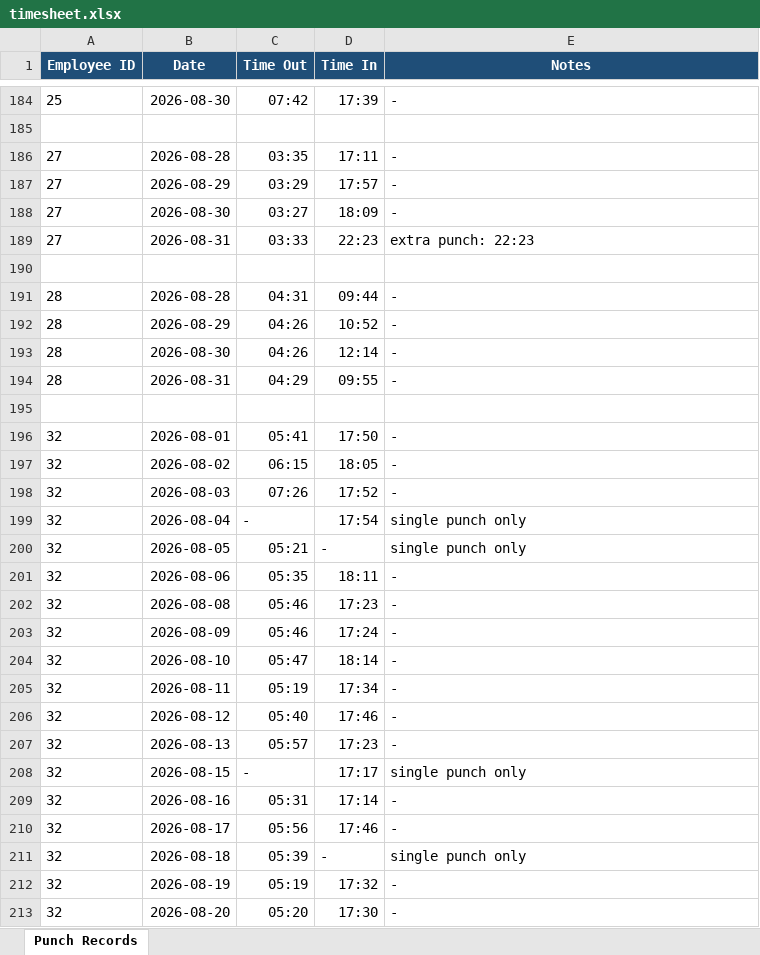
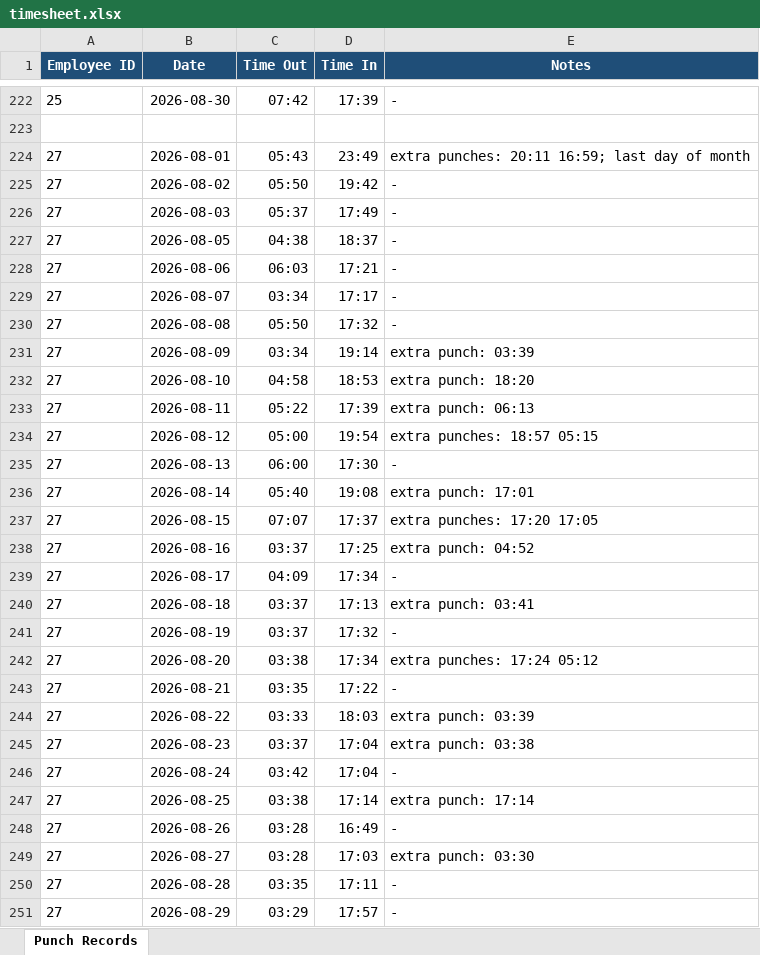
Before and after one commit to mavc2613/TIME-SHEET-, an Excel workbook: output/timesheet.xlsx, sheet Punch Records, drawn as a sheet; only a part is shown, gaps mark what is left out; the shorter side is filled out with more unchanged rows; values as stored, in another font and other column widths than the file's, no borders; the diff covers the shown part only; the diff names each change by its address in the sheet, - before the commit and + after, or states it on an @@ line.

```diff
--- a/output/timesheet.xlsx (sheet Punch Records)
+++ b/output/timesheet.xlsx (sheet Punch Records)
+row 224: 27 | 2026-08-01 | 05:43 | 23:49 | extra punches: 20:11 16:59; last day of month
+row 225: 27 | 2026-08-02 | 05:50 | 19:42 | -
+row 226: 27 | 2026-08-03 | 05:37 | 17:49 | -
+row 227: 27 | 2026-08-05 | 04:38 | 18:37 | -
+row 228: 27 | 2026-08-06 | 06:03 | 17:21 | -
+row 229: 27 | 2026-08-07 | 03:34 | 17:17 | -
+row 230: 27 | 2026-08-08 | 05:50 | 17:32 | -
+row 231: 27 | 2026-08-09 | 03:34 | 19:14 | extra punch: 03:39
+row 232: 27 | 2026-08-10 | 04:58 | 18:53 | extra punch: 18:20
+row 233: 27 | 2026-08-11 | 05:22 | 17:39 | extra punch: 06:13
+row 234: 27 | 2026-08-12 | 05:00 | 19:54 | extra punches: 18:57 05:15
+row 235: 27 | 2026-08-13 | 06:00 | 17:30 | -
+row 236: 27 | 2026-08-14 | 05:40 | 19:08 | extra punch: 17:01
+row 237: 27 | 2026-08-15 | 07:07 | 17:37 | extra punches: 17:20 17:05
+row 238: 27 | 2026-08-16 | 03:37 | 17:25 | extra punch: 04:52
+row 239: 27 | 2026-08-17 | 04:09 | 17:34 | -
+row 240: 27 | 2026-08-18 | 03:37 | 17:13 | extra punch: 03:41
+row 241: 27 | 2026-08-19 | 03:37 | 17:32 | -
+row 242: 27 | 2026-08-20 | 03:38 | 17:34 | extra punches: 17:24 05:12
+row 243: 27 | 2026-08-21 | 03:35 | 17:22 | -
+row 244: 27 | 2026-08-22 | 03:33 | 18:03 | extra punch: 03:39
+row 245: 27 | 2026-08-23 | 03:37 | 17:04 | extra punch: 03:38
+row 246: 27 | 2026-08-24 | 03:42 | 17:04 | -
+row 247: 27 | 2026-08-25 | 03:38 | 17:14 | extra punch: 17:14
+row 248: 27 | 2026-08-26 | 03:28 | 16:49 | -
+row 249: 27 | 2026-08-27 | 03:28 | 17:03 | extra punch: 03:30
```
Also changed, not shown: 38 added rows elsewhere in this sheet, 2 other files.
